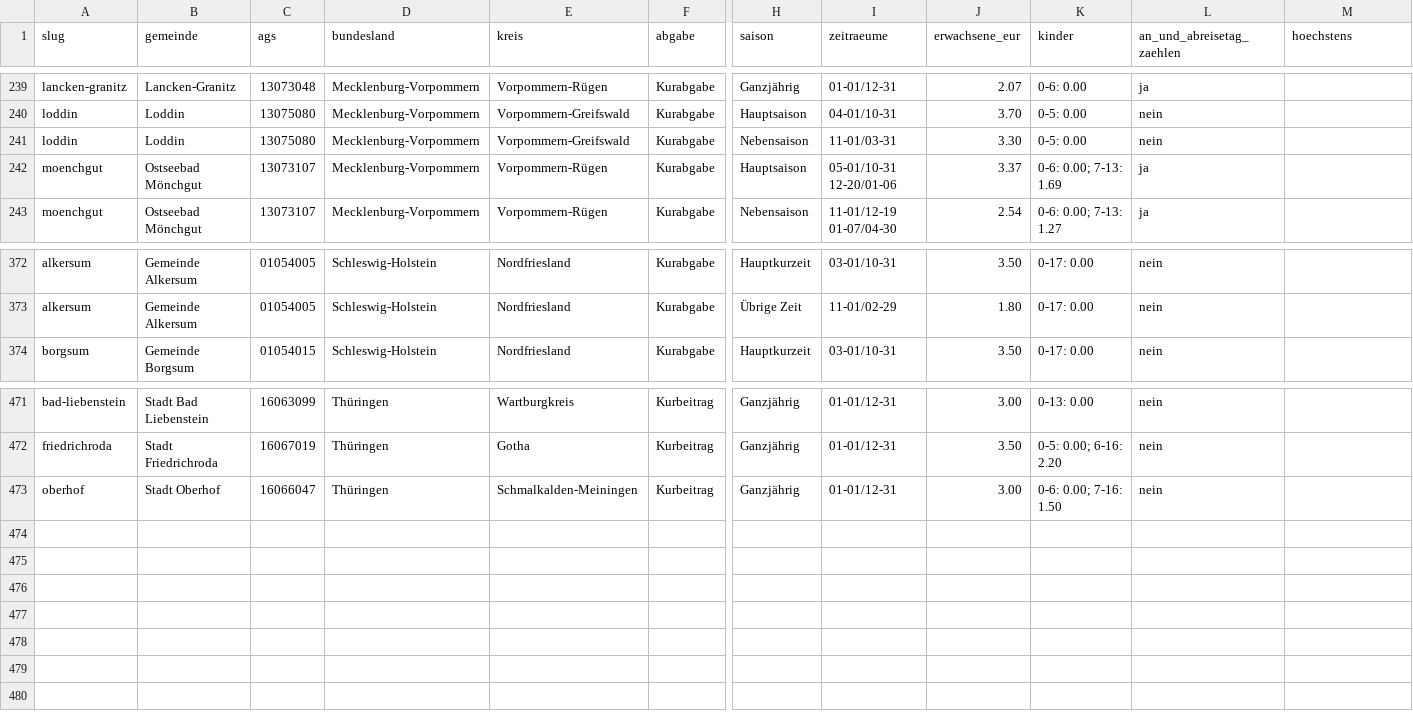
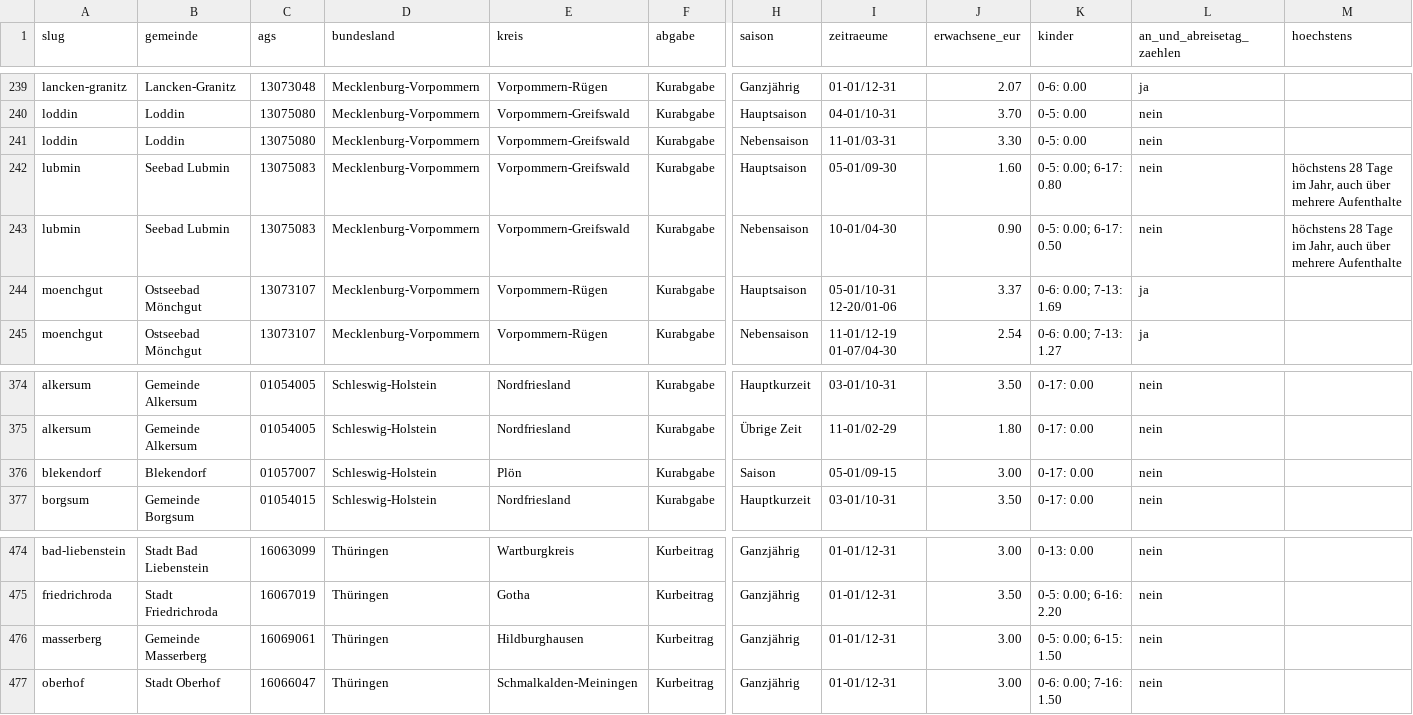
Before and after one commit to keysethq/kurtaxe-daten, a CSV file: v1/orte.csv, drawn as a sheet; only a part is shown, gaps mark what is left out; rows hold the shown columns only; the diff names each change by its address in the sheet, - before the commit and + after, or states it on an @@ line.

```diff
--- a/v1/orte.csv
+++ b/v1/orte.csv
+row 242: lubmin | Seebad Lubmin | 13075083 | Mecklenburg-Vorpommern | Vorpommern-Greifswald | Kurabgabe | Hauptsaison | 05-01/09-30 | 1.60 | 0-5: 0.00; 6-17: 0.80 | nein | höchstens 28 Tage im Jahr, auch über mehrere Aufenthalte
+row 243: lubmin | Seebad Lubmin | 13075083 | Mecklenburg-Vorpommern | Vorpommern-Greifswald | Kurabgabe | Nebensaison | 10-01/04-30 | 0.90 | 0-5: 0.00; 6-17: 0.50 | nein | höchstens 28 Tage im Jahr, auch über mehrere Aufenthalte
+row 376: blekendorf | Blekendorf | 01057007 | Schleswig-Holstein | Plön | Kurabgabe | Saison | 05-01/09-15 | 3.00 | 0-17: 0.00 | nein
+row 476: masserberg | Gemeinde Masserberg | 16069061 | Thüringen | Hildburghausen | Kurbeitrag | Ganzjährig | 01-01/12-31 | 3.00 | 0-5: 0.00; 6-15: 1.50 | nein
```
Also changed, not shown: 4 other files.
